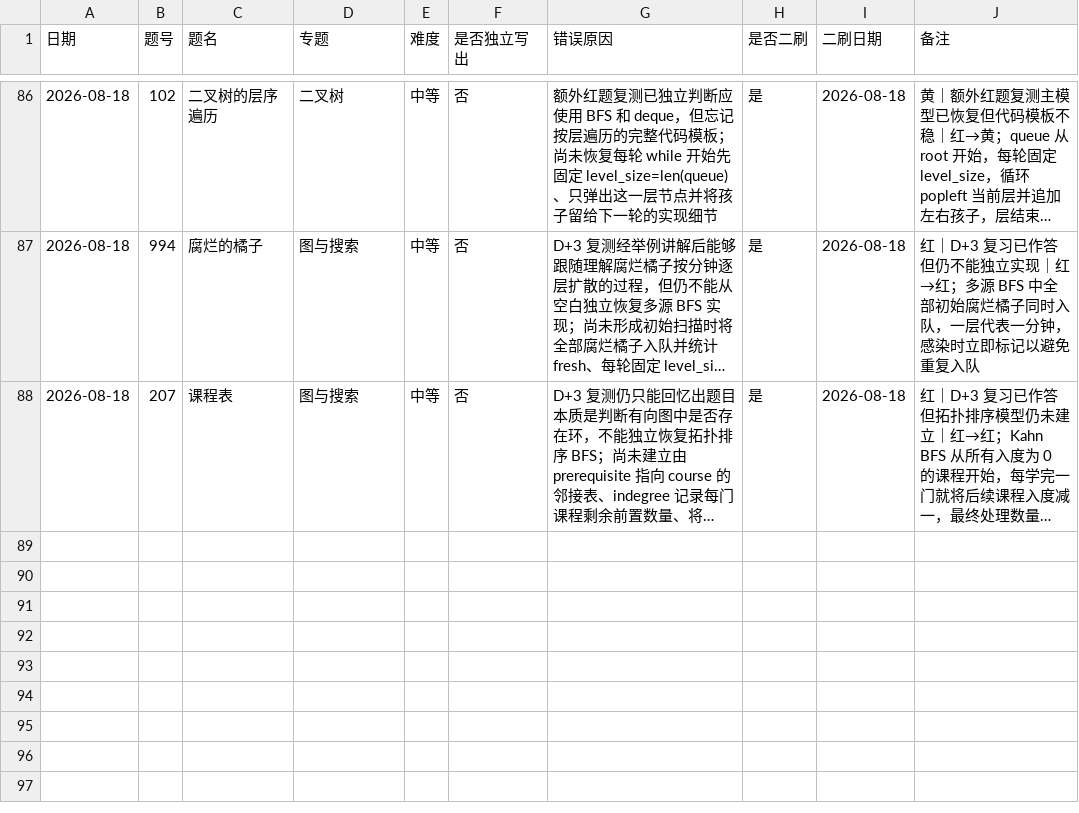
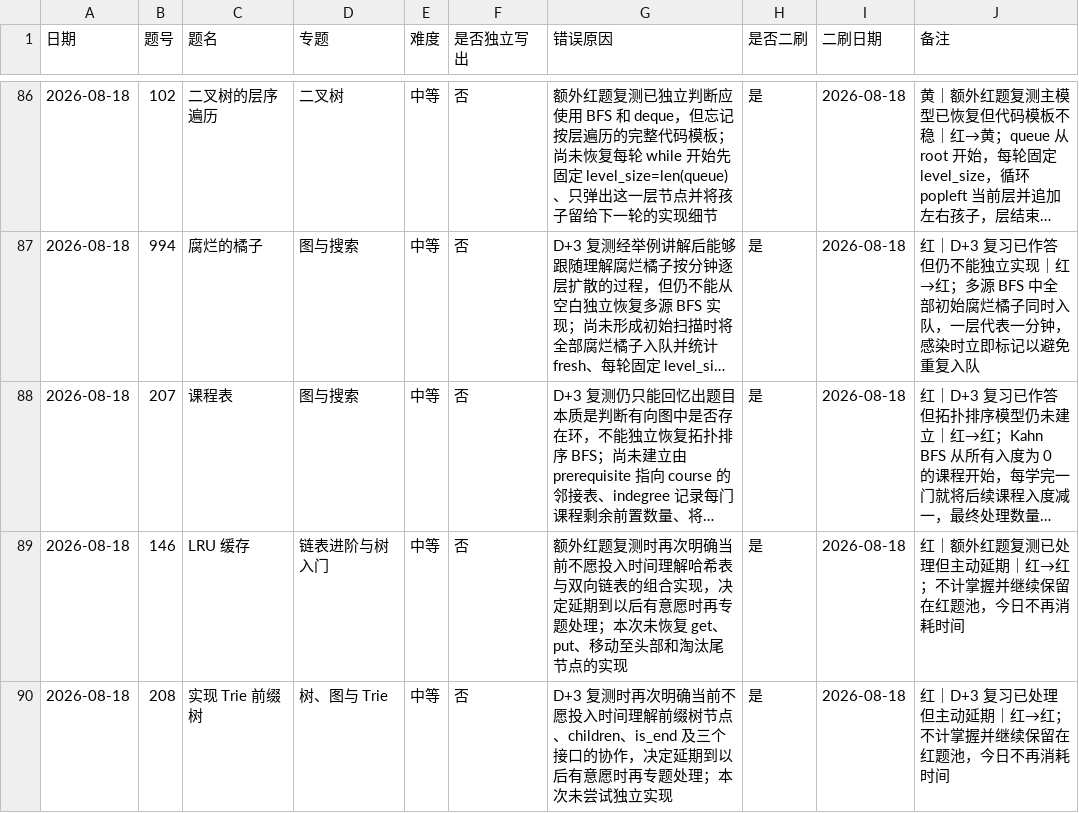
Before and after one commit to JamesLJ2001/find-work, a CSV file: leetcode/progress.csv, drawn as a sheet; only a part is shown, gaps mark what is left out; long unchanged cells end in …; the diff names each change by its address in the sheet, - before the commit and + after, or states it on an @@ line.

```diff
--- a/leetcode/progress.csv
+++ b/leetcode/progress.csv
+row 89: 2026-08-18 | 146 | LRU 缓存 | 链表进阶与树入门 | 中等 | 否 | 额外红题复测时再次明确当前不愿投入时间理解哈希表与双向链表的组合实现，决定延期到以后有意愿时再专题处理；本次未恢复 get、put、移动至头部和淘汰尾节点的实现 | 是 | 2026-08-18 | 红｜额外红题复测已处理但主动延期｜红→红；不计掌握并继续保留在红题池，今日不再消耗时间
+row 90: 2026-08-18 | 208 | 实现 Trie 前缀树 | 树、图与 Trie | 中等 | 否 | D+3 复测时再次明确当前不愿投入时间理解前缀树节点、children、is_end 及三个接口的协作，决定延期到以后有意愿时再专题处理；本次未尝试独立实现 | 是 | 2026-08-18 | 红｜D+3 复习已处理但主动延期｜红→红；不计掌握并继续保留在红题池，今日不再消耗时间
```
Also changed, not shown: 3 other files.
